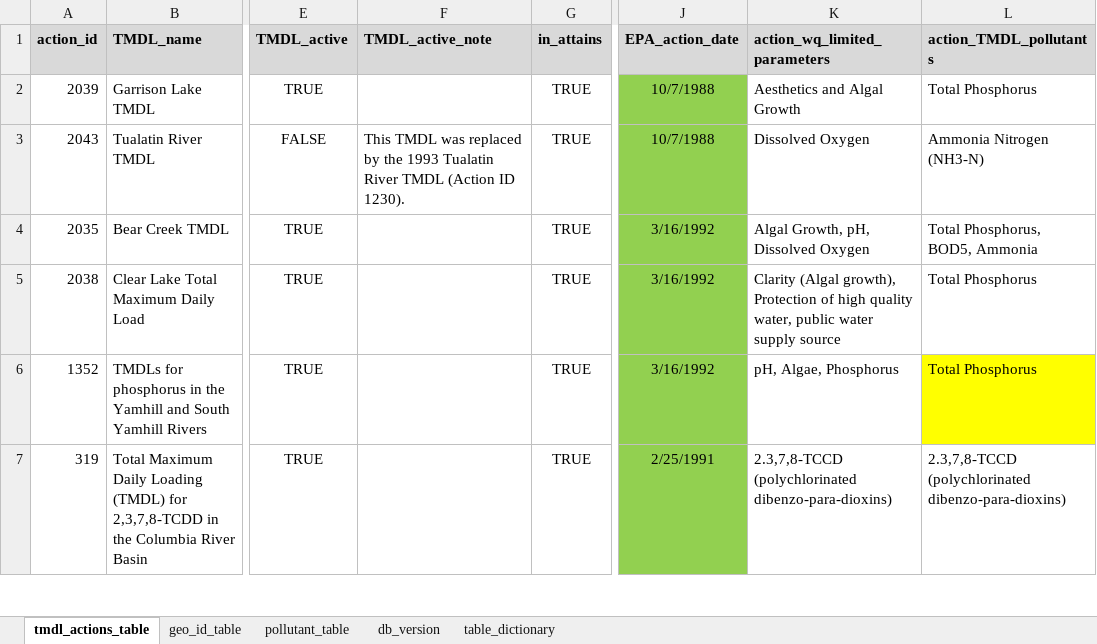
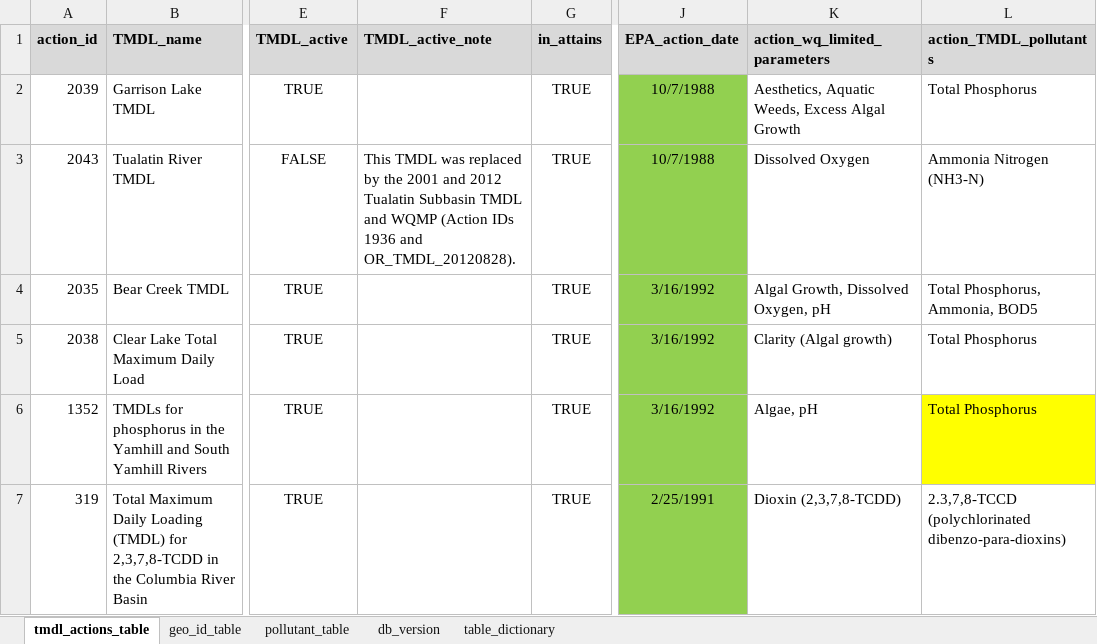
Before and after one commit to DEQrmichie/odeqtmdl, an Excel workbook: data_raw/TMDL_db_tabular.xlsx, sheet tmdl_actions_table, drawn as a sheet; only a part is shown, gaps mark what is left out; values as stored, in another font and other column widths than the file's, no borders; the diff covers the shown part only; the diff names each change by its address in the sheet, - before the commit and + after, or states it on an @@ line.

Commit message:
version 0.4.0
added tmdl_export_gpkg
updated data files tmdl_actions, tmdl_aus, and tmdl_db
updates to documentaion
update helper scripts in data_raw

```diff
--- a/data_raw/TMDL_db_tabular.xlsx (sheet tmdl_actions_table)
+++ b/data_raw/TMDL_db_tabular.xlsx (sheet tmdl_actions_table)
-K2 (action_wq_limited_parameters): Aesthetics and Algal Growth
+K2 (action_wq_limited_parameters): Aesthetics, Aquatic Weeds, Excess Algal Growth
-F3 (TMDL_active_note): …by the 1993 Tualatin River TMDL (Action ID 1230).
+F3 (TMDL_active_note): …by the 2001 and 2012 Tualatin Subbasin TMDL and WQMP (Action IDs 1936 and OR_TMDL_20120828).
-K4 (action_wq_limited_parameters): Algal Growth, pH, Dissolved Oxygen
+K4 (action_wq_limited_parameters): Algal Growth, Dissolved Oxygen, pH
-L4 (action_TMDL_pollutants): Total Phosphorus, BOD5, Ammonia
+L4 (action_TMDL_pollutants): Total Phosphorus, Ammonia, BOD5
-K5 (action_wq_limited_parameters): Clarity (Algal growth), Protection of high quality water, public water supply source
+K5 (action_wq_limited_parameters): Clarity (Algal growth)
-K6 (action_wq_limited_parameters): pH, Algae, Phosphorus
+K6 (action_wq_limited_parameters): Algae, pH
-K7 (action_wq_limited_parameters): 2.3,7,8-TCCD (polychlorinated dibenzo-para-dioxins)
+K7 (action_wq_limited_parameters): Dioxin (2,3,7,8-TCDD)
```
Also changed, not shown: 64 edited cells and cell formats elsewhere in this sheet, sheet pollutant_table, sheet geo_id_table, sheet db_version, 15 other files.
